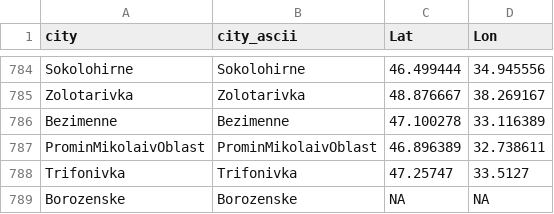
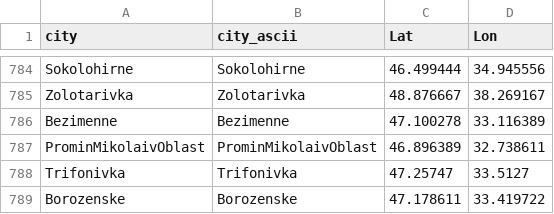
Before and after one commit to vi-enne/controlCitiesUkraine, a CSV file: ukraineCities.csv, drawn as a sheet; only a part is shown, gaps mark what is left out.

Commit message:
Update ukraineCities.csv

```diff
--- a/ukraineCities.csv
+++ b/ukraineCities.csv
@@ -788,2 +788,2 @@
 "Trifonivka","Trifonivka",47.25747,33.5127
-"Borozenske","Borozenske",NA,NA
+"Borozenske","Borozenske",47.178611,33.419722
```
